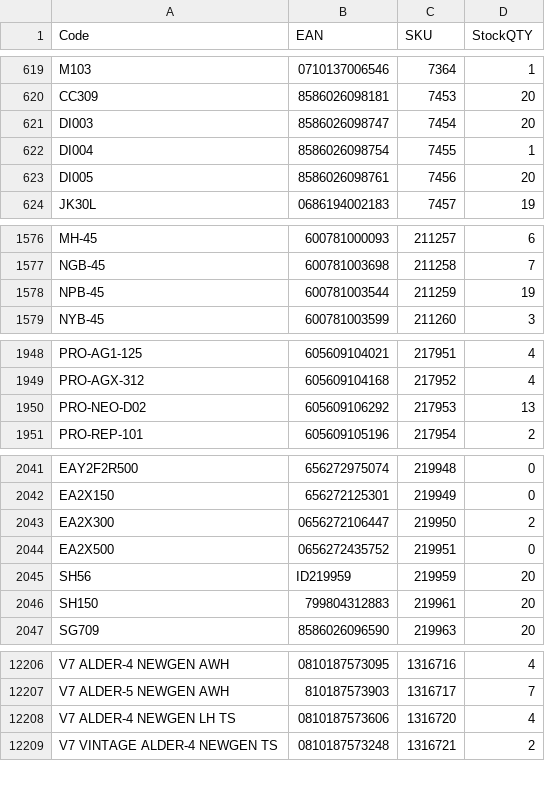
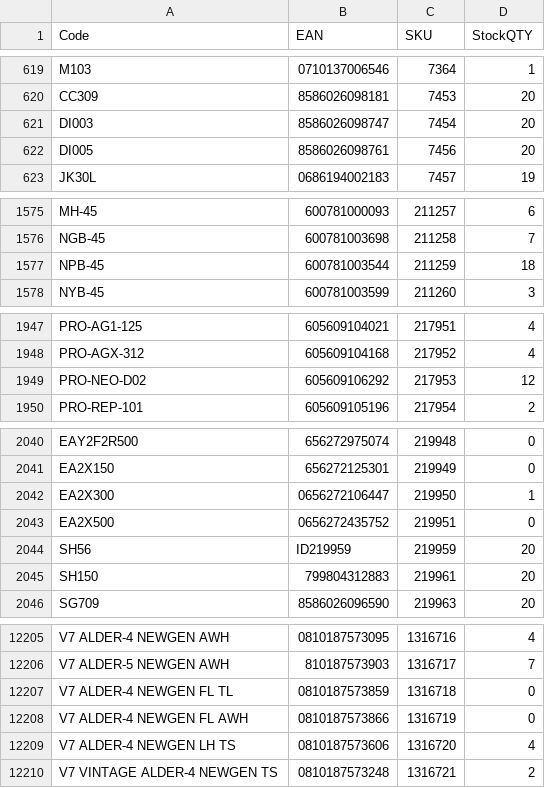
Before and after one commit to AlL4music/Imusic, a CSV file: stock/muziker_sklad.csv, drawn as a sheet; only a part is shown, gaps mark what is left out; the diff covers the shown part only.

```diff
--- a/stock/muziker_sklad.csv
+++ b/stock/muziker_sklad.csv
@@ -621,3 +621,2 @@ CC309;8586026098181;7453;20
 DI003;8586026098747;7454;20
-DI004;8586026098754;7455;1
 DI005;8586026098761;7456;20
@@ -1577,3 +1576,3 @@ MH-45;600781000093;211257;6
 NGB-45;600781003698;211258;7
-NPB-45;600781003544;211259;19
+NPB-45;600781003544;211259;18
 NYB-45;600781003599;211260;3
@@ -1949,3 +1948,3 @@ PRO-AG1-125;605609104021;217951;4
 PRO-AGX-312;605609104168;217952;4
-PRO-NEO-D02;605609106292;217953;13
+PRO-NEO-D02;605609106292;217953;12
 PRO-REP-101;605609105196;217954;2
@@ -2042,3 +2041,3 @@ EAY2F2R500;656272975074;219948;0
 EA2X150;656272125301;219949;0
-EA2X300;0656272106447;219950;2
+EA2X300;0656272106447;219950;1
 EA2X500;0656272435752;219951;0
@@ -12207,2 +12206,4 @@ V7 ALDER-4 NEWGEN AWH;0810187573095;1316716;4
 V7 ALDER-5 NEWGEN AWH;810187573903;1316717;7
+V7 ALDER-4 NEWGEN FL TL;0810187573859;1316718;0
+V7 ALDER-4 NEWGEN FL AWH;0810187573866;1316719;0
 V7 ALDER-4 NEWGEN LH TS;0810187573606;1316720;4
```
Also changed, not shown: 20 edited cells elsewhere in this file, stock/3dmx_sklad.csv, stock/MM.csv, 7 other files.
